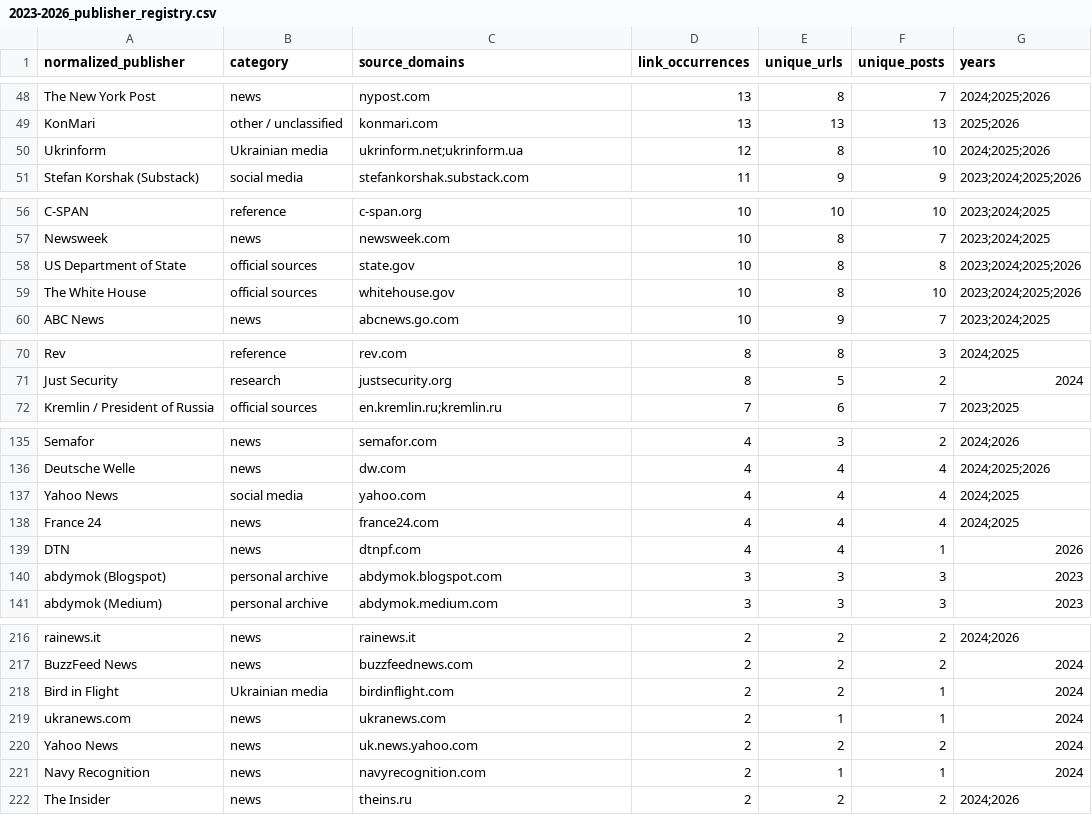
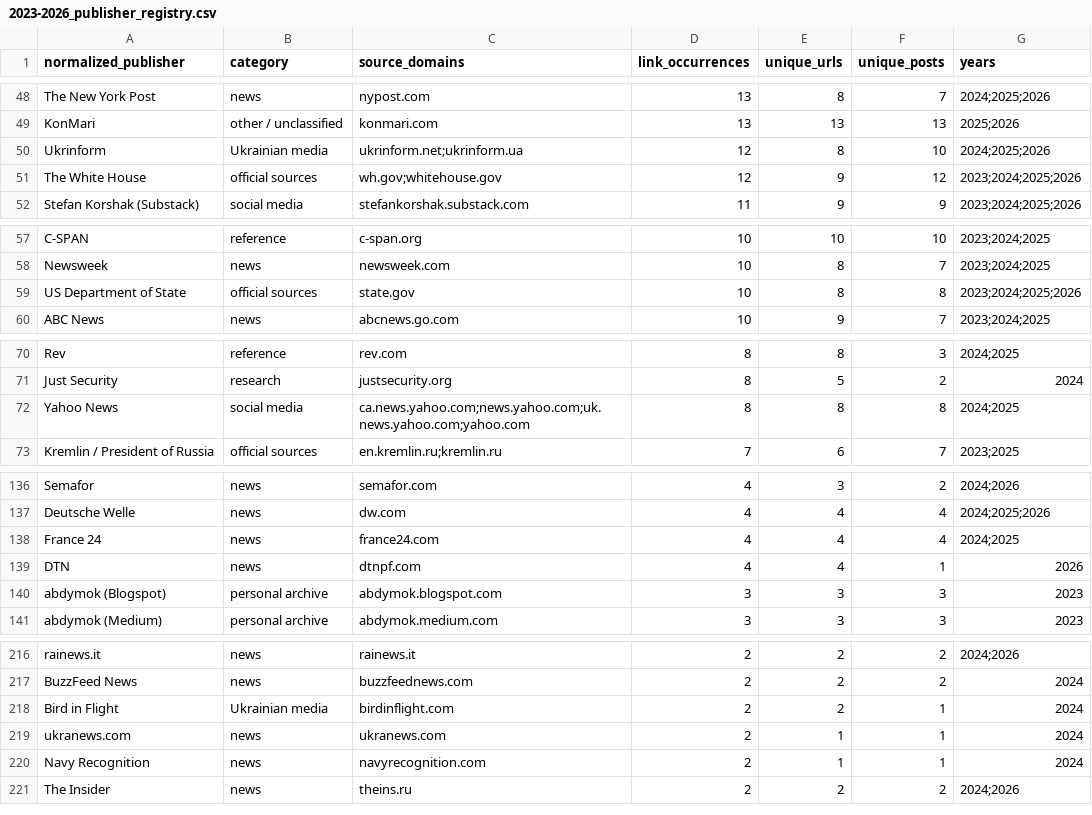
Before and after one commit to abdymok/substack_archive, a CSV file: working_set/2023-2026_publisher_registry.csv, drawn as a sheet; only a part is shown, gaps mark what is left out; removed rows and columns are numbered as before the commit, all else as after; the diff covers the shown part only; the diff names each change by its address in the sheet, - before the commit and + after, or states it on an @@ line.

Commit message:
Merge Yahoo and White House publisher aliases

```diff
--- a/working_set/2023-2026_publisher_registry.csv
+++ b/working_set/2023-2026_publisher_registry.csv
+row 51: The White House | official sources | wh.gov;whitehouse.gov | 12 | 9 | 12 | 2023;2024;2025;2026
-row 59: The White House | official sources | whitehouse.gov | 10 | 8 | 10 | 2023;2024;2025;2026
+row 72: Yahoo News | social media | ca.news.yahoo.com;news.yahoo.com;uk.news.yahoo.com;yahoo.com | 8 | 8 | 8 | 2024;2025
-row 137: Yahoo News | social media | yahoo.com | 4 | 4 | 4 | 2024;2025
-row 220: Yahoo News | news | uk.news.yahoo.com | 2 | 2 | 2 | 2024
```
Also changed, not shown: 1 removed row elsewhere in this file.
